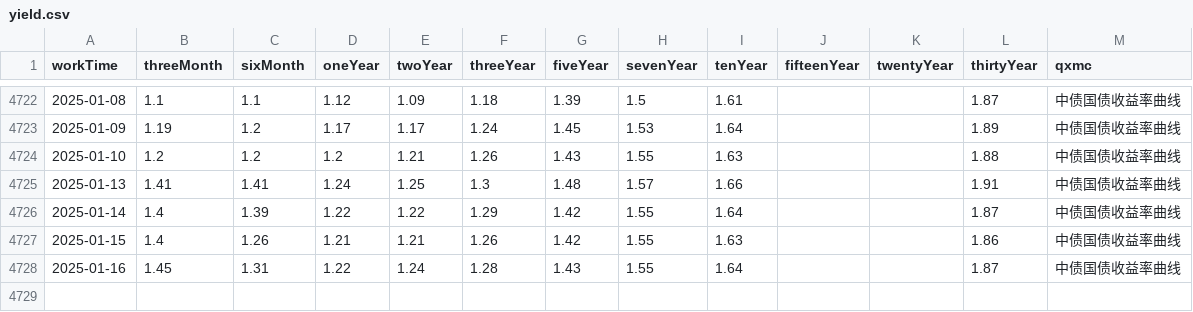
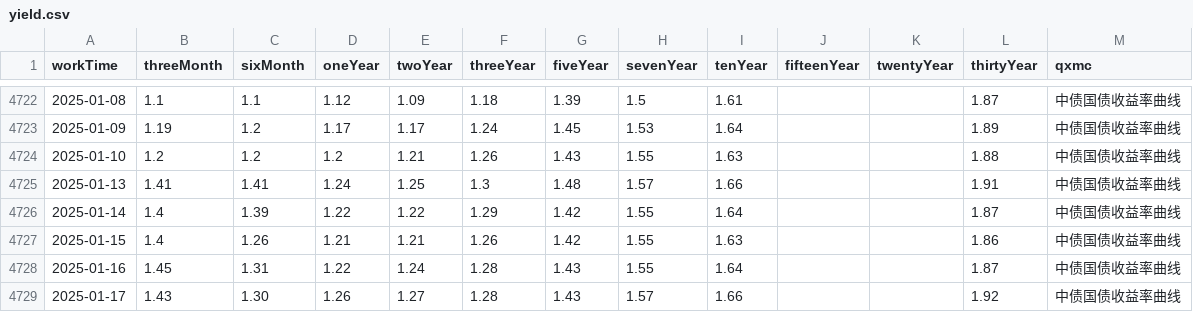
Before and after one commit to AFAN-LIFE/macropage, a CSV file: data/yield.csv, drawn as a sheet; only a part is shown, gaps mark what is left out.

```diff
--- a/data/yield.csv
+++ b/data/yield.csv
@@ -4728 +4728,2 @@ workTime,threeMonth,sixMonth,oneYear,twoYear,threeYear,fiveYear,sevenYear,tenYea
 2025-01-16,1.45,1.31,1.22,1.24,1.28,1.43,1.55,1.64,,,1.87,中债国债收益率曲线
+2025-01-17,1.43,1.30,1.26,1.27,1.28,1.43,1.57,1.66,,,1.92,中债国债收益率曲线
```
Also changed, not shown: data/global_index.csv, data/tf_continuous.csv, 1 other file.
